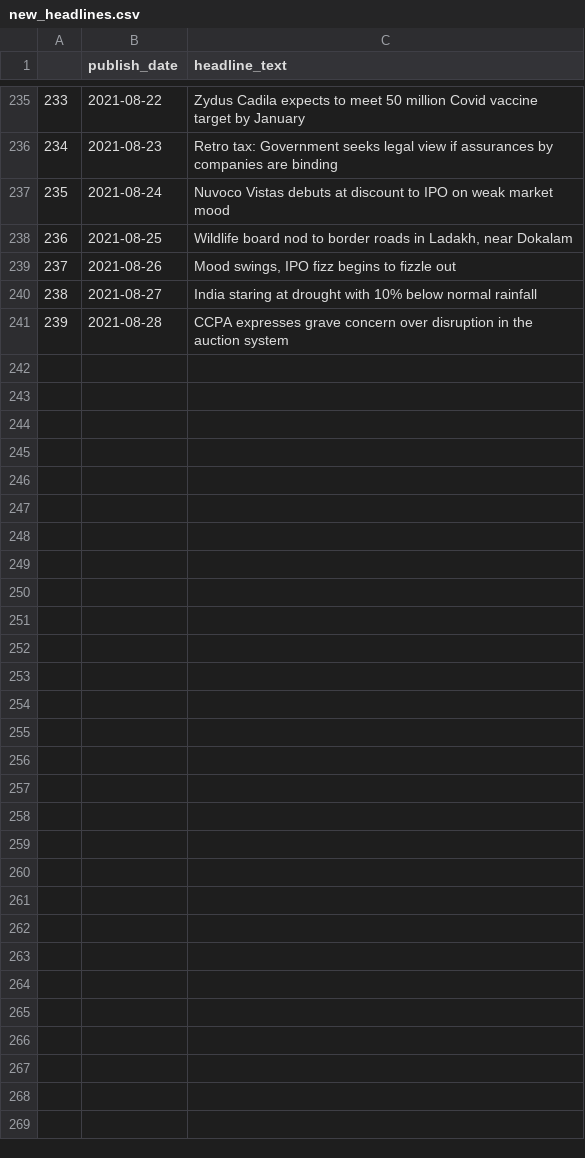
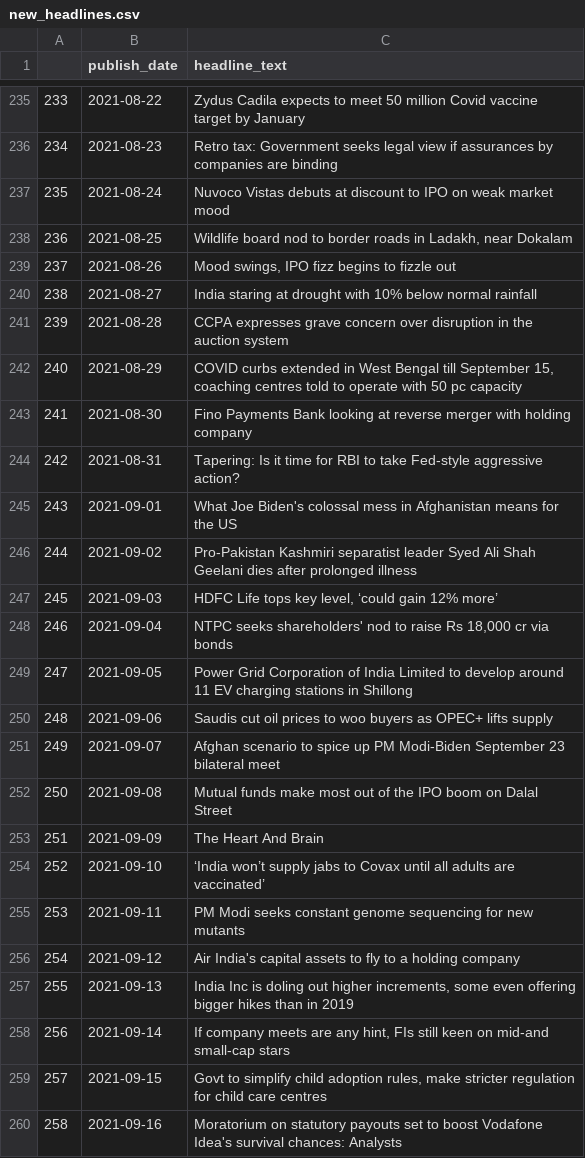
Before and after one commit to shashank524/Consultex, a CSV file: new_headlines.csv, drawn as a sheet; only a part is shown, gaps mark what is left out; the diff covers the shown part only; the diff names each change by its address in the sheet, - before the commit and + after, or states it on an @@ line.

```diff
--- a/new_headlines.csv
+++ b/new_headlines.csv
+row 242: 240 | 2021-08-29 | COVID curbs extended in West Bengal till September 15, coaching centres told to operate with 50 pc capacity
+row 243: 241 | 2021-08-30 | Fino Payments Bank looking at reverse merger with holding company
+row 244: 242 | 2021-08-31 | Tapering: Is it time for RBI to take Fed-style aggressive action?
+row 245: 243 | 2021-09-01 | What Joe Biden's colossal mess in Afghanistan means for the US
+row 246: 244 | 2021-09-02 | Pro-Pakistan Kashmiri separatist leader Syed Ali Shah Geelani dies after prolonged illness
+row 247: 245 | 2021-09-03 | HDFC Life tops key level, ‘could gain 12% more’
+row 248: 246 | 2021-09-04 | NTPC seeks shareholders' nod to raise Rs 18,000 cr via bonds
+row 249: 247 | 2021-09-05 | Power Grid Corporation of India Limited to develop around 11 EV charging stations in Shillong
+row 250: 248 | 2021-09-06 | Saudis cut oil prices to woo buyers as OPEC+ lifts supply
+row 251: 249 | 2021-09-07 | Afghan scenario to spice up PM Modi-Biden September 23 bilateral meet
+row 252: 250 | 2021-09-08 | Mutual funds make most out of the IPO boom on Dalal Street
+row 253: 251 | 2021-09-09 | The Heart And Brain
+row 254: 252 | 2021-09-10 | ‘India won’t supply jabs to Covax until all adults are vaccinated’
+row 255: 253 | 2021-09-11 | PM Modi seeks constant genome sequencing for new mutants
+row 256: 254 | 2021-09-12 | Air India's capital assets to fly to a holding company
+row 257: 255 | 2021-09-13 | India Inc is doling out higher increments, some even offering bigger hikes than in 2019
+row 258: 256 | 2021-09-14 | If company meets are any hint, FIs still keen on mid-and small-cap stars
+row 259: 257 | 2021-09-15 | Govt to simplify child adoption rules, make stricter regulation for child care centres
+row 260: 258 | 2021-09-16 | Moratorium on statutory payouts set to boost Vodafone Idea's survival chances: Analysts
```
Also changed, not shown: 36 added rows and 3 edited cells elsewhere in this file, BSE.csv, NSE.csv, 6 other files.
